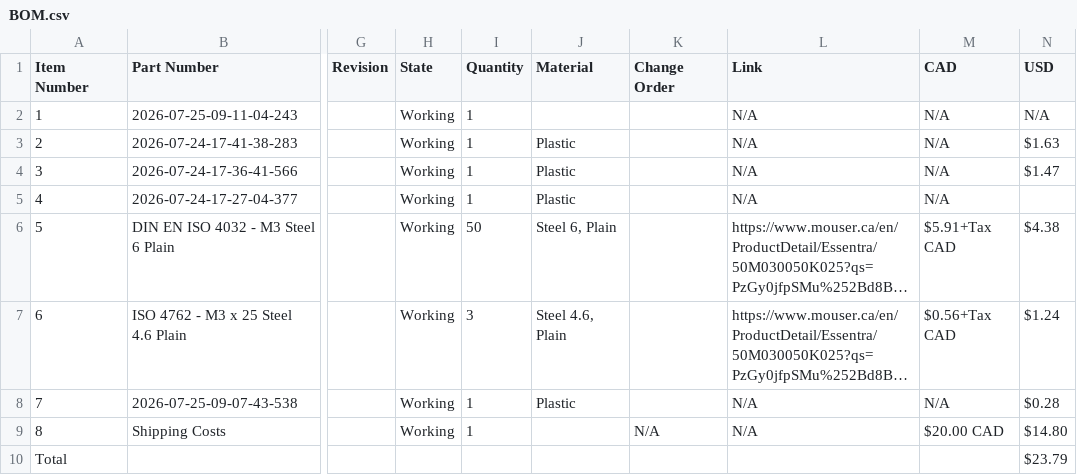
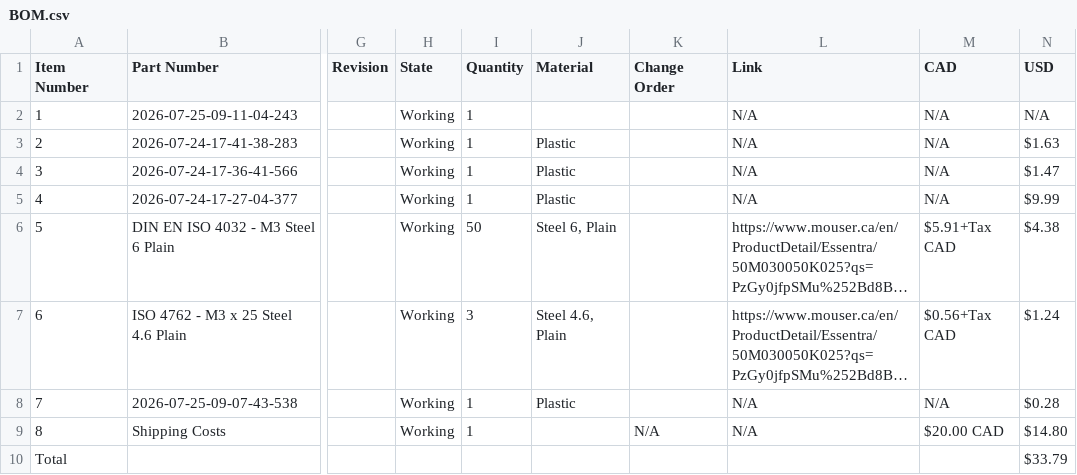
Before and after one commit to AamirKPathan/SolderAssist, a CSV file: BOM/BOM.csv, drawn as a sheet; only a part is shown, gaps mark what is left out; long unchanged cells end in …; the diff names each change by its address in the sheet, - before the commit and + after, or states it on an @@ line.

Commit message:
Aug 14, 2026, 8:10 PM

```diff
--- a/BOM/BOM.csv
+++ b/BOM/BOM.csv
-N5 (USD): (empty)
+N5 (USD): $9.99
-N10 (USD): $23.79
+N10 (USD): $33.79
```
